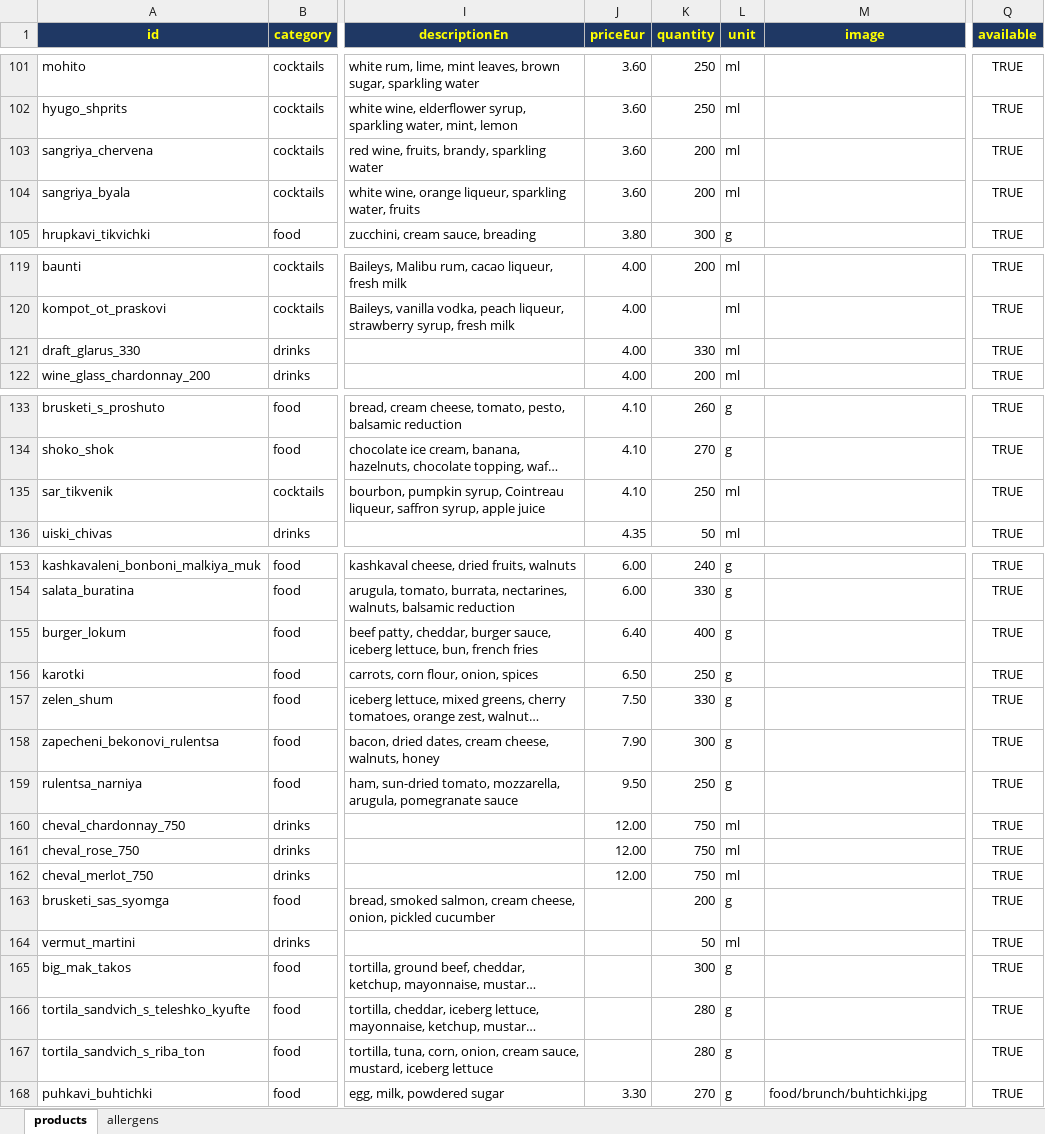
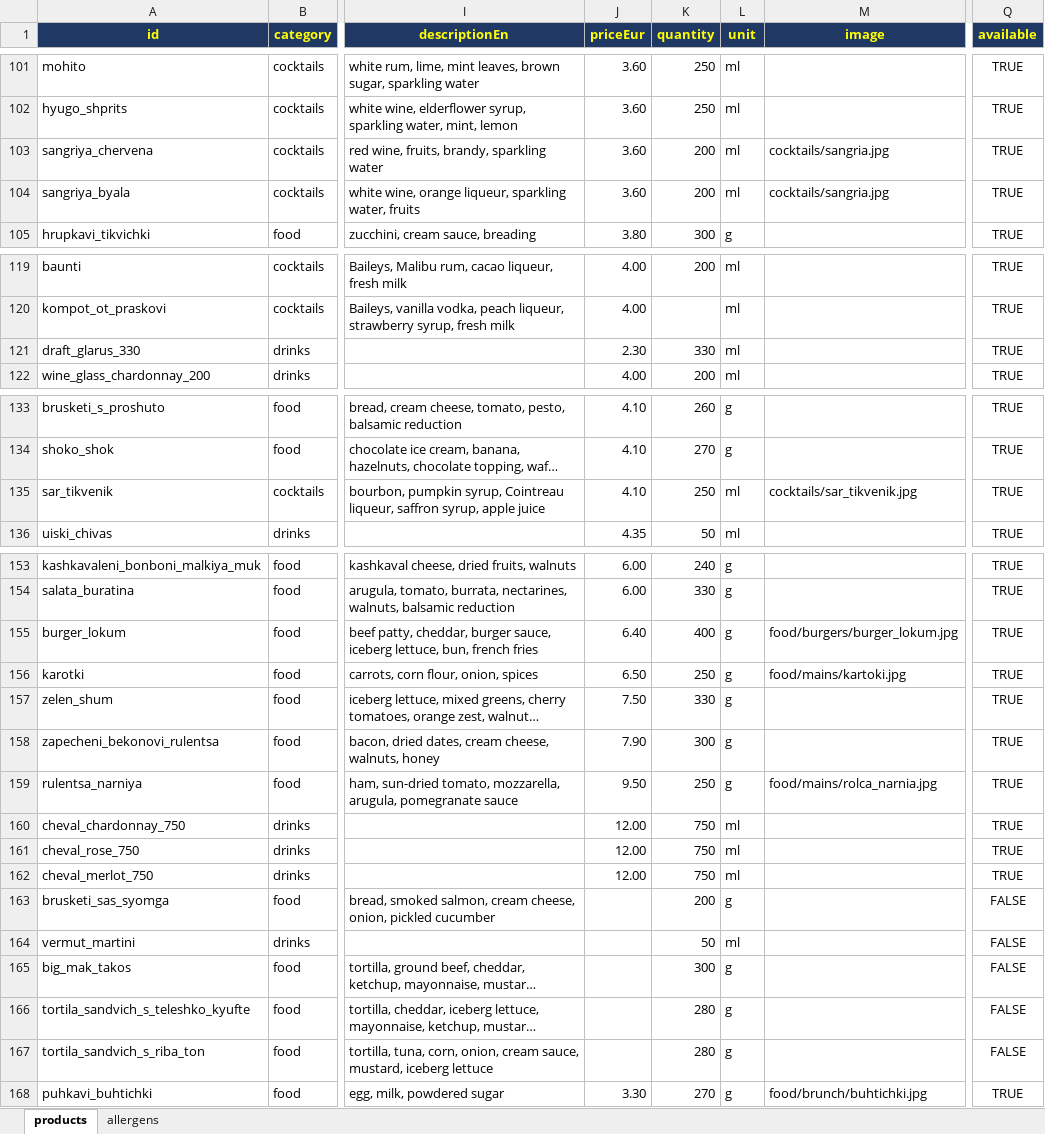
Before and after one commit to martin8207/lokum, an Excel workbook: database/excel/products_master.xlsx, sheet products, drawn as a sheet; only a part is shown, gaps mark what is left out; long unchanged cells end in …; values as stored, in another font and other column widths than the file's, no borders; the diff covers the shown part only; the diff names each change by its address in the sheet, - before the commit and + after, or states it on an @@ line.

Commit message:
feat: product images, alphabetical sort, contact info, QR share section, favicon

```diff
--- a/database/excel/products_master.xlsx (sheet products)
+++ b/database/excel/products_master.xlsx (sheet products)
-M103:M104 (image): (empty)
+M103:M104 (image): cocktails/sangria.jpg
-J121 (priceEur): 4.00
+J121 (priceEur): 2.30
-M135 (image): (empty)
+M135 (image): cocktails/sar_tikvenik.jpg
-M155 (image): (empty)
+M155 (image): food/burgers/burger_lokum.jpg
-M156 (image): (empty)
+M156 (image): food/mains/kartoki.jpg
-M159 (image): (empty)
+M159 (image): food/mains/rolca_narnia.jpg
-Q163:Q167 (available): TRUE
+Q163:Q167 (available): FALSE
```
Also changed, not shown: 1 edited cell elsewhere in this sheet, 21 other files.
